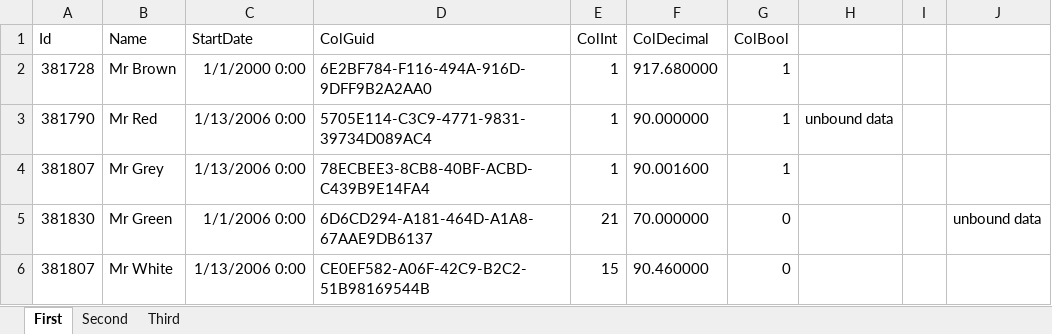
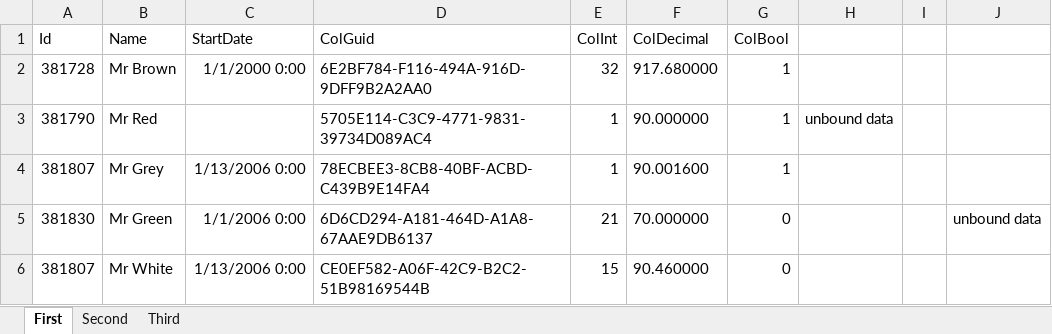
Before and after one commit to gSerP1983/OpenXml.Excel.Data, an Excel workbook: UnitTest.OpenXml.Excel.Data/test.xlsx, sheet First, drawn as a sheet; values as stored, in another font and other column widths than the file's, no borders; the diff names each change by its address in the sheet, - before the commit and + after, or states it on an @@ line.

Commit message:
Add tests

```diff
--- a/UnitTest.OpenXml.Excel.Data/test.xlsx (sheet First)
+++ b/UnitTest.OpenXml.Excel.Data/test.xlsx (sheet First)
-E2 (ColInt): 1
+E2 (ColInt): 32
-C3 (StartDate): 1/13/2006 0:00
+C3 (StartDate): (empty)
```
Also changed, not shown: 1 other file.
